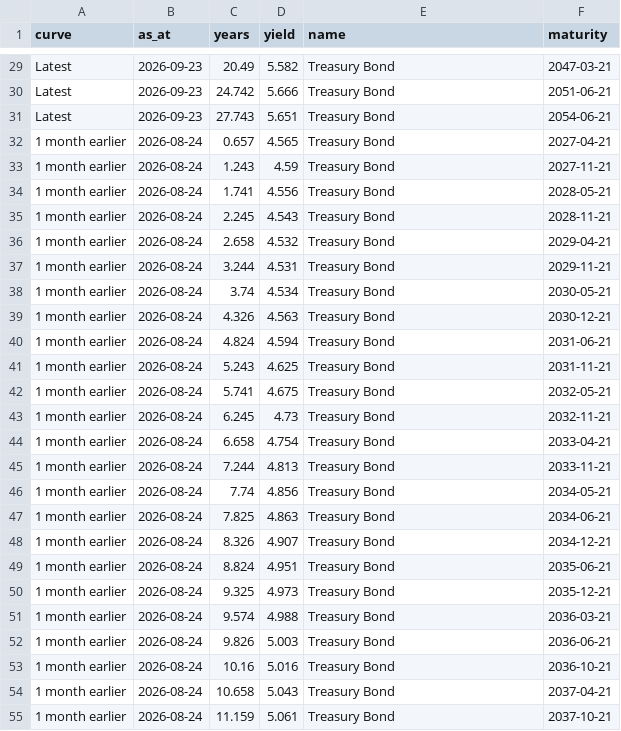
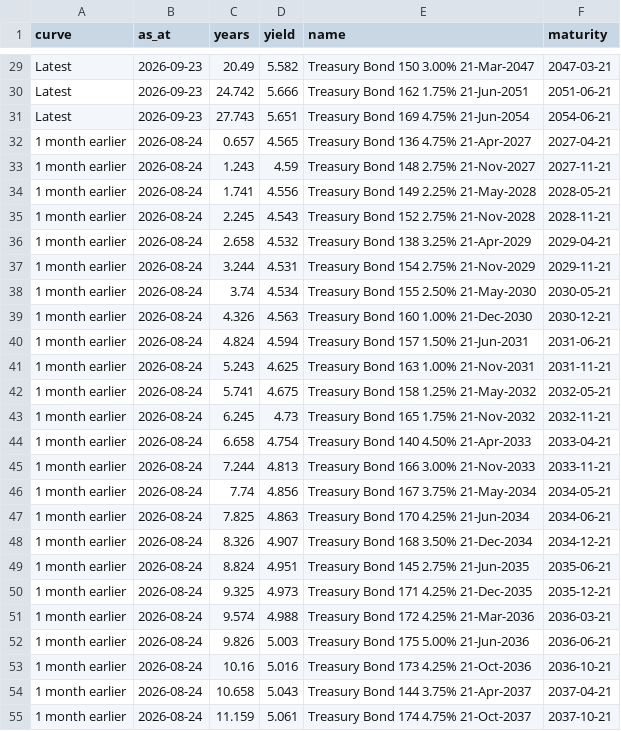
Before and after one commit to tevinweerawardena1-del/rba-implied-cash-rate, a CSV file: docs/data/yield_curve.csv, drawn as a sheet; only a part is shown, gaps mark what is left out; the diff covers the shown part only; the diff names each change by its address in the sheet, - before the commit and + after, or states it on an @@ line.

```diff
--- a/docs/data/yield_curve.csv
+++ b/docs/data/yield_curve.csv
-E29 (name): Treasury Bond
+E29 (name): Treasury Bond 150 3.00% 21-Mar-2047
-E30 (name): Treasury Bond
+E30 (name): Treasury Bond 162 1.75% 21-Jun-2051
-E31 (name): Treasury Bond
+E31 (name): Treasury Bond 169 4.75% 21-Jun-2054
-E32 (name): Treasury Bond
+E32 (name): Treasury Bond 136 4.75% 21-Apr-2027
-E33 (name): Treasury Bond
+E33 (name): Treasury Bond 148 2.75% 21-Nov-2027
-E34 (name): Treasury Bond
+E34 (name): Treasury Bond 149 2.25% 21-May-2028
-E35 (name): Treasury Bond
+E35 (name): Treasury Bond 152 2.75% 21-Nov-2028
-E36 (name): Treasury Bond
+E36 (name): Treasury Bond 138 3.25% 21-Apr-2029
-E37 (name): Treasury Bond
+E37 (name): Treasury Bond 154 2.75% 21-Nov-2029
-E38 (name): Treasury Bond
+E38 (name): Treasury Bond 155 2.50% 21-May-2030
-E39 (name): Treasury Bond
+E39 (name): Treasury Bond 160 1.00% 21-Dec-2030
-E40 (name): Treasury Bond
+E40 (name): Treasury Bond 157 1.50% 21-Jun-2031
-E41 (name): Treasury Bond
+E41 (name): Treasury Bond 163 1.00% 21-Nov-2031
-E42 (name): Treasury Bond
+E42 (name): Treasury Bond 158 1.25% 21-May-2032
-E43 (name): Treasury Bond
+E43 (name): Treasury Bond 165 1.75% 21-Nov-2032
-E44 (name): Treasury Bond
+E44 (name): Treasury Bond 140 4.50% 21-Apr-2033
-E45 (name): Treasury Bond
+E45 (name): Treasury Bond 166 3.00% 21-Nov-2033
-E46 (name): Treasury Bond
+E46 (name): Treasury Bond 167 3.75% 21-May-2034
-E47 (name): Treasury Bond
+E47 (name): Treasury Bond 170 4.25% 21-Jun-2034
-E48 (name): Treasury Bond
+E48 (name): Treasury Bond 168 3.50% 21-Dec-2034
-E49 (name): Treasury Bond
+E49 (name): Treasury Bond 145 2.75% 21-Jun-2035
-E50 (name): Treasury Bond
+E50 (name): Treasury Bond 171 4.25% 21-Dec-2035
-E51 (name): Treasury Bond
+E51 (name): Treasury Bond 172 4.25% 21-Mar-2036
-E52 (name): Treasury Bond
+E52 (name): Treasury Bond 175 5.00% 21-Jun-2036
-E53 (name): Treasury Bond
+E53 (name): Treasury Bond 173 4.25% 21-Oct-2036
-E54 (name): Treasury Bond
+E54 (name): Treasury Bond 144 3.75% 21-Apr-2037
-E55 (name): Treasury Bond
+E55 (name): Treasury Bond 174 4.75% 21-Oct-2037
```
Also changed, not shown: 63 edited cells elsewhere in this file, 2 other files.
